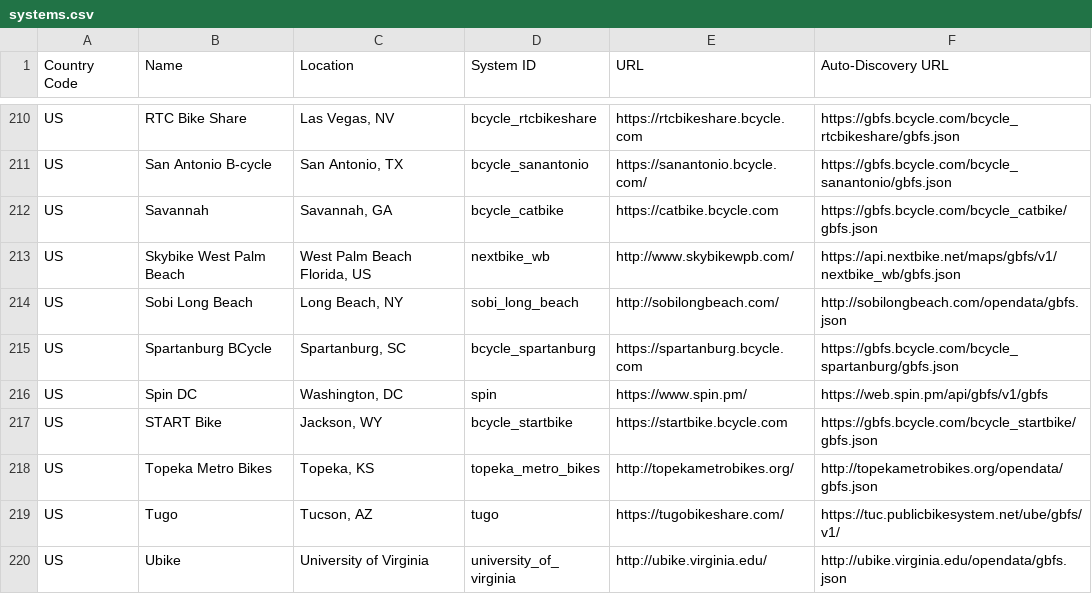
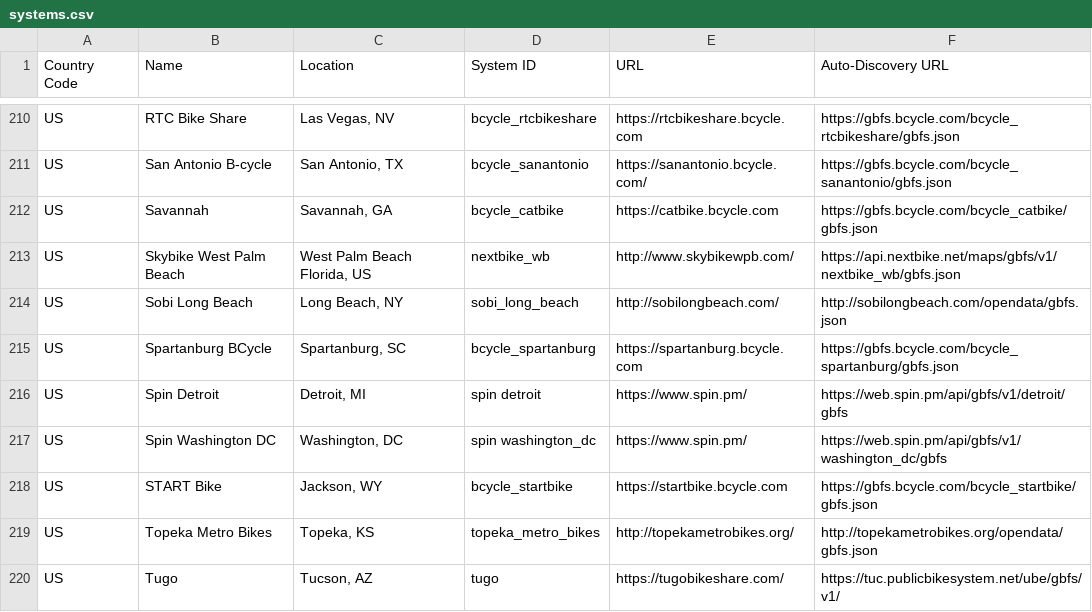
Before and after one commit to MobilityData/gbfs, a CSV file: systems.csv, drawn as a sheet; only a part is shown, gaps mark what is left out; the shorter side is filled out with more unchanged rows.

Commit message:
Updated Spin Feeds
Closes #127

```diff
--- a/systems.csv
+++ b/systems.csv
@@ -215,3 +215,4 @@ US,Sobi Long Beach,"Long Beach, NY",sobi_long_beach,http://sobilongbeach.com/,ht
 US,Spartanburg BCycle,"Spartanburg, SC",bcycle_spartanburg,https://spartanburg.bcycle.com,https://gbfs.bcycle.com/bcycle_spartanburg/gbfs.json
-US,Spin DC,"Washington, DC",spin,https://www.spin.pm/,https://web.spin.pm/api/gbfs/v1/gbfs
+US,Spin Detroit,"Detroit, MI",spin detroit,https://www.spin.pm/,https://web.spin.pm/api/gbfs/v1/detroit/gbfs
+US,Spin Washington DC,"Washington, DC",spin washington_dc,https://www.spin.pm/,https://web.spin.pm/api/gbfs/v1/washington_dc/gbfs
 US,START Bike,"Jackson, WY",bcycle_startbike,https://startbike.bcycle.com,https://gbfs.bcycle.com/bcycle_startbike/gbfs.json
```
